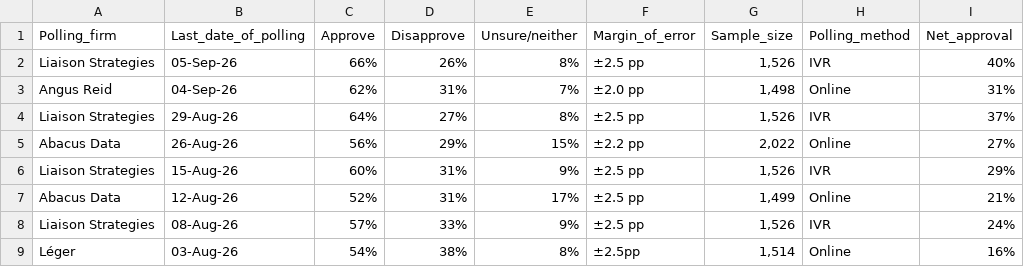
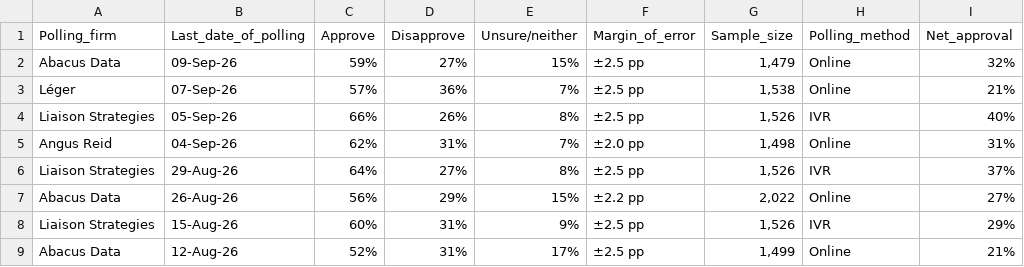
Before and after one commit to CGP05/carney-approval-LOESS-regression, a CSV file: carney government approval polls.csv, drawn as a sheet; only a part is shown; the shorter side is filled out with more unchanged rows; the diff names each change by its address in the sheet, - before the commit and + after, or states it on an @@ line.

Commit message:
Added 2 new poll(s):   - **Abacus Data** (09-Sep-26): Approve 59%, Disapprove 27%, Net 32%   - **Léger** (07-Sep-26): Approve 57%, Disapprove 36%, Net 21%

```diff
--- a/carney government approval polls.csv
+++ b/carney government approval polls.csv
+row 2: Abacus Data | 09-Sep-26 | 59% | 27% | 15% | ±2.5 pp | 1,479 | Online | 32%
+row 3: Léger | 07-Sep-26 | 57% | 36% | 7% | ±2.5 pp | 1,538 | Online | 21%
```
